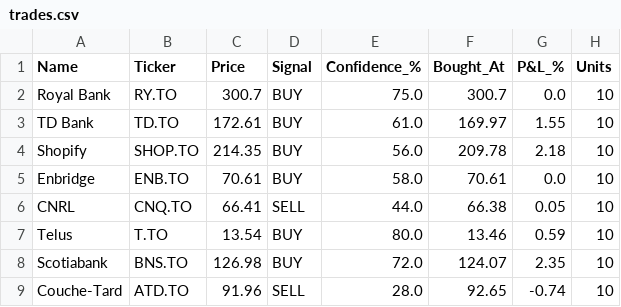
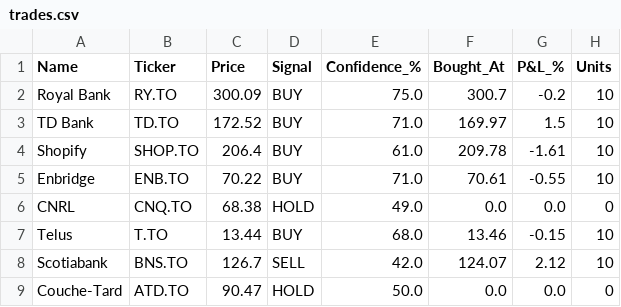
Before and after one commit to kdk1996/tsx-trading-bot, a CSV file: trades.csv, drawn as a sheet.

```diff
--- a/trades.csv
+++ b/trades.csv
@@ -1,9 +1,9 @@
 Name,Ticker,Price,Signal,Confidence_%,Bought_At,P&L_%,Units
-Royal Bank,RY.TO,300.7,BUY,75.0,300.7,0.0,10
-TD Bank,TD.TO,172.61,BUY,61.0,169.97,1.55,10
-Shopify,SHOP.TO,214.35,BUY,56.0,209.78,2.18,10
-Enbridge,ENB.TO,70.61,BUY,58.0,70.61,0.0,10
-CNRL,CNQ.TO,66.41,SELL,44.0,66.38,0.05,10
-Telus,T.TO,13.54,BUY,80.0,13.46,0.59,10
-Scotiabank,BNS.TO,126.98,BUY,72.0,124.07,2.35,10
-Couche-Tard,ATD.TO,91.96,SELL,28.0,92.65,-0.74,10
+Royal Bank,RY.TO,300.09,BUY,75.0,300.7,-0.2,10
+TD Bank,TD.TO,172.52,BUY,71.0,169.97,1.5,10
+Shopify,SHOP.TO,206.4,BUY,61.0,209.78,-1.61,10
+Enbridge,ENB.TO,70.22,BUY,71.0,70.61,-0.55,10
+CNRL,CNQ.TO,68.38,HOLD,49.0,0.0,0.0,0
+Telus,T.TO,13.44,BUY,68.0,13.46,-0.15,10
+Scotiabank,BNS.TO,126.7,SELL,42.0,124.07,2.12,10
+Couche-Tard,ATD.TO,90.47,HOLD,50.0,0.0,0.0,0
```
Also changed, not shown: 1 other file.
